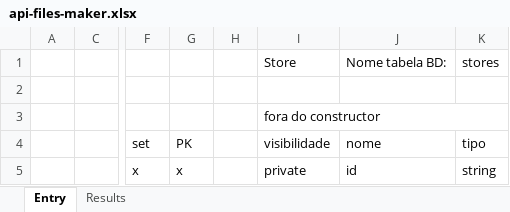
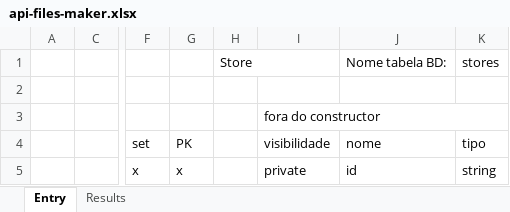
Before and after one commit to Felipe-Bryan/template-api-ts, an Excel workbook: api-files-maker.xlsx, sheet Entry, drawn as a sheet; only a part is shown, gaps mark what is left out; values as stored, in another font and other column widths than the file's, no cell formats; the diff names each change by its address in the sheet, - before the commit and + after, or states it on an @@ line.

Commit message:
planilha modificada

```diff
--- a/api-files-maker.xlsx (sheet Entry)
+++ b/api-files-maker.xlsx (sheet Entry)
-H1: (empty)
+H1: Store
+H1:I1 merged
-I1: Store
+I1: (empty)
```
Also changed, not shown: cell formats, formulas that keep their value.
